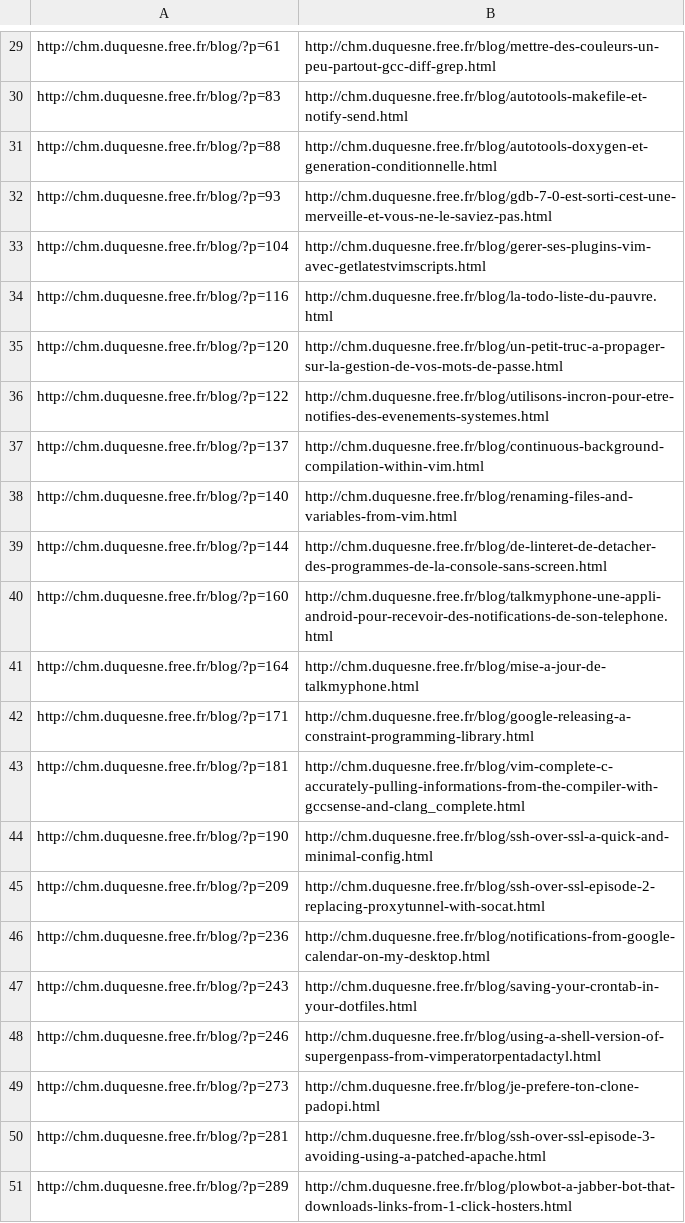
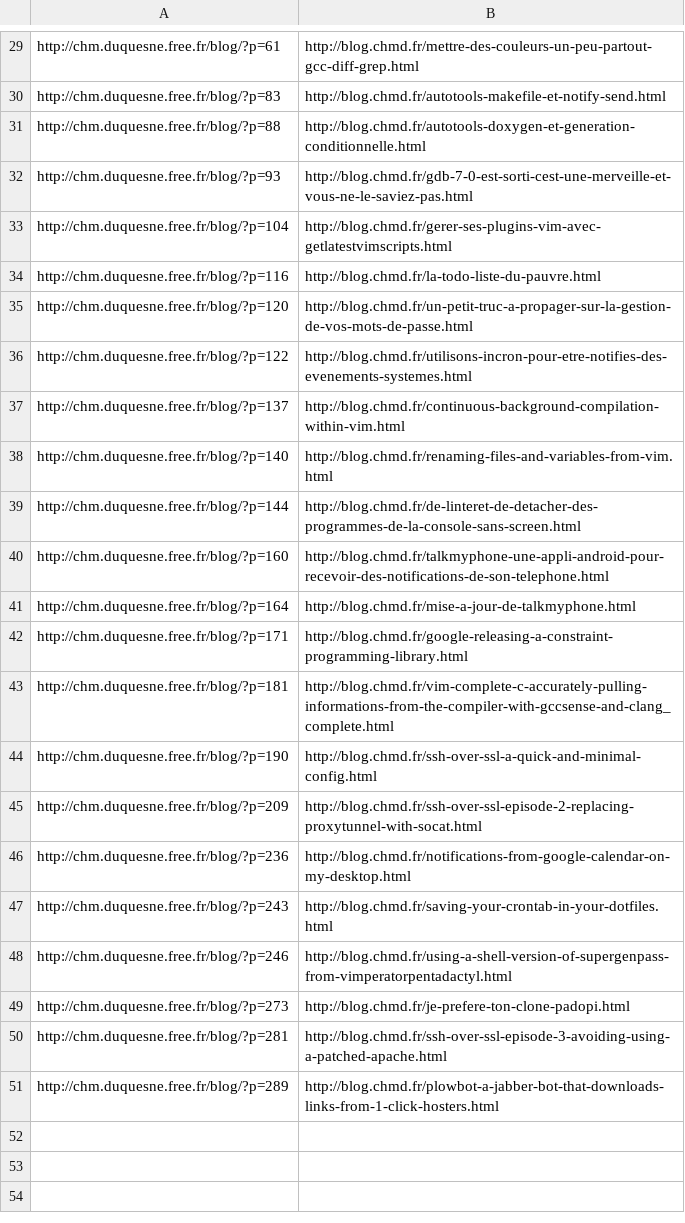
Before and after one commit to chmduquesne/blog, a CSV file: legacy/urlmap.csv, drawn as a sheet; only a part is shown, gaps mark what is left out; the diff covers the shown part only; the diff names each change by its address in the sheet, - before the commit and + after, or states it on an @@ line.

```diff
--- a/legacy/urlmap.csv
+++ b/legacy/urlmap.csv
-B29: http://chm.duquesne.free.fr/blog/mettre-des-couleurs-un-peu-partout-gcc-diff-grep.html
+B29: http://blog.chmd.fr/mettre-des-couleurs-un-peu-partout-gcc-diff-grep.html
-B30: http://chm.duquesne.free.fr/blog/autotools-makefile-et-notify-send.html
+B30: http://blog.chmd.fr/autotools-makefile-et-notify-send.html
-B31: http://chm.duquesne.free.fr/blog/autotools-doxygen-et-generation-conditionnelle.html
+B31: http://blog.chmd.fr/autotools-doxygen-et-generation-conditionnelle.html
-B32: http://chm.duquesne.free.fr/blog/gdb-7-0-est-sorti-cest-une-merveille-et-vous-ne-le-saviez-pas.html
+B32: http://blog.chmd.fr/gdb-7-0-est-sorti-cest-une-merveille-et-vous-ne-le-saviez-pas.html
-B33: http://chm.duquesne.free.fr/blog/gerer-ses-plugins-vim-avec-getlatestvimscripts.html
+B33: http://blog.chmd.fr/gerer-ses-plugins-vim-avec-getlatestvimscripts.html
-B34: http://chm.duquesne.free.fr/blog/la-todo-liste-du-pauvre.html
+B34: http://blog.chmd.fr/la-todo-liste-du-pauvre.html
-B35: http://chm.duquesne.free.fr/blog/un-petit-truc-a-propager-sur-la-gestion-de-vos-mots-de-passe.html
+B35: http://blog.chmd.fr/un-petit-truc-a-propager-sur-la-gestion-de-vos-mots-de-passe.html
-B36: http://chm.duquesne.free.fr/blog/utilisons-incron-pour-etre-notifies-des-evenements-systemes.html
+B36: http://blog.chmd.fr/utilisons-incron-pour-etre-notifies-des-evenements-systemes.html
-B37: http://chm.duquesne.free.fr/blog/continuous-background-compilation-within-vim.html
+B37: http://blog.chmd.fr/continuous-background-compilation-within-vim.html
-B38: http://chm.duquesne.free.fr/blog/renaming-files-and-variables-from-vim.html
+B38: http://blog.chmd.fr/renaming-files-and-variables-from-vim.html
-B39: http://chm.duquesne.free.fr/blog/de-linteret-de-detacher-des-programmes-de-la-console-sans-screen.html
+B39: http://blog.chmd.fr/de-linteret-de-detacher-des-programmes-de-la-console-sans-screen.html
-B40: http://chm.duquesne.free.fr/blog/talkmyphone-une-appli-android-pour-recevoir-des-notifications-de-son-telephone.html
+B40: http://blog.chmd.fr/talkmyphone-une-appli-android-pour-recevoir-des-notifications-de-son-telephone.html
-B41: http://chm.duquesne.free.fr/blog/mise-a-jour-de-talkmyphone.html
+B41: http://blog.chmd.fr/mise-a-jour-de-talkmyphone.html
-B42: http://chm.duquesne.free.fr/blog/google-releasing-a-constraint-programming-library.html
+B42: http://blog.chmd.fr/google-releasing-a-constraint-programming-library.html
-B43: http://chm.duquesne.free.fr/blog/vim-complete-c-accurately-pulling-informations-from-the-compiler-with-gccsense-and-clang_complete.html
+B43: http://blog.chmd.fr/vim-complete-c-accurately-pulling-informations-from-the-compiler-with-gccsense-and-clang_complete.html
-B44: http://chm.duquesne.free.fr/blog/ssh-over-ssl-a-quick-and-minimal-config.html
+B44: http://blog.chmd.fr/ssh-over-ssl-a-quick-and-minimal-config.html
-B45: http://chm.duquesne.free.fr/blog/ssh-over-ssl-episode-2-replacing-proxytunnel-with-socat.html
+B45: http://blog.chmd.fr/ssh-over-ssl-episode-2-replacing-proxytunnel-with-socat.html
-B46: http://chm.duquesne.free.fr/blog/notifications-from-google-calendar-on-my-desktop.html
+B46: http://blog.chmd.fr/notifications-from-google-calendar-on-my-desktop.html
-B47: http://chm.duquesne.free.fr/blog/saving-your-crontab-in-your-dotfiles.html
+B47: http://blog.chmd.fr/saving-your-crontab-in-your-dotfiles.html
-B48: http://chm.duquesne.free.fr/blog/using-a-shell-version-of-supergenpass-from-vimperatorpentadactyl.html
+B48: http://blog.chmd.fr/using-a-shell-version-of-supergenpass-from-vimperatorpentadactyl.html
-B49: http://chm.duquesne.free.fr/blog/je-prefere-ton-clone-padopi.html
+B49: http://blog.chmd.fr/je-prefere-ton-clone-padopi.html
-B50: http://chm.duquesne.free.fr/blog/ssh-over-ssl-episode-3-avoiding-using-a-patched-apache.html
+B50: http://blog.chmd.fr/ssh-over-ssl-episode-3-avoiding-using-a-patched-apache.html
-B51: http://chm.duquesne.free.fr/blog/plowbot-a-jabber-bot-that-downloads-links-from-1-click-hosters.html
+B51: http://blog.chmd.fr/plowbot-a-jabber-bot-that-downloads-links-from-1-click-hosters.html
```
Also changed, not shown: 28 edited cells elsewhere in this file, 1 other file.
